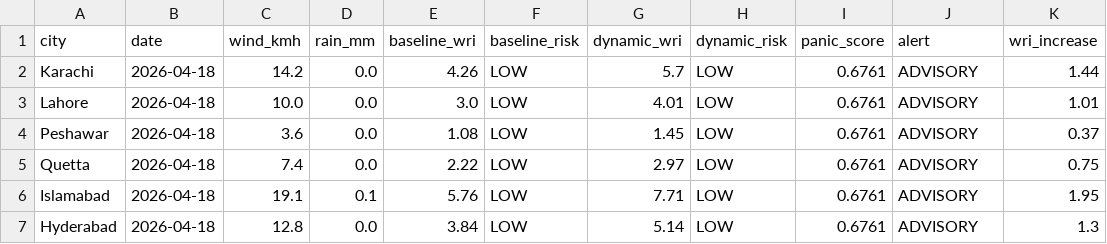
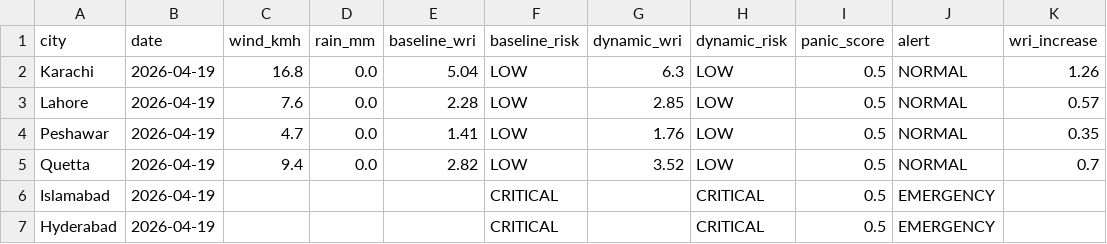
Before and after one commit to baighafsa/pakistan-disaster-forecasting, a CSV file: data/daily_alerts.csv, drawn as a sheet; only a part is shown; the diff covers the shown part only.

```diff
--- a/data/daily_alerts.csv
+++ b/data/daily_alerts.csv
@@ -1,7 +1,7 @@
 city,date,wind_kmh,rain_mm,baseline_wri,baseline_risk,dynamic_wri,dynamic_risk,panic_score,alert,wri_increase
-Karachi,2026-04-18,14.2,0.0,4.26,LOW,5.7,LOW,0.6761,ADVISORY,1.44
-Lahore,2026-04-18,10.0,0.0,3.0,LOW,4.01,LOW,0.6761,ADVISORY,1.01
-Peshawar,2026-04-18,3.6,0.0,1.08,LOW,1.45,LOW,0.6761,ADVISORY,0.37
-Quetta,2026-04-18,7.4,0.0,2.22,LOW,2.97,LOW,0.6761,ADVISORY,0.75
-Islamabad,2026-04-18,19.1,0.1,5.76,LOW,7.71,LOW,0.6761,ADVISORY,1.95
-Hyderabad,2026-04-18,12.8,0.0,3.84,LOW,5.14,LOW,0.6761,ADVISORY,1.3
+Karachi,2026-04-19,16.8,0.0,5.04,LOW,6.3,LOW,0.5,NORMAL,1.26
+Lahore,2026-04-19,7.6,0.0,2.28,LOW,2.85,LOW,0.5,NORMAL,0.57
+Peshawar,2026-04-19,4.7,0.0,1.41,LOW,1.76,LOW,0.5,NORMAL,0.35
+Quetta,2026-04-19,9.4,0.0,2.82,LOW,3.52,LOW,0.5,NORMAL,0.7
+Islamabad,2026-04-19,,,,CRITICAL,,CRITICAL,0.5,EMERGENCY,
+Hyderabad,2026-04-19,,,,CRITICAL,,CRITICAL,0.5,EMERGENCY,
```
Also changed, not shown: 20 edited cells elsewhere in this file, data/30day_wri_tracking.csv, 1 other file.
